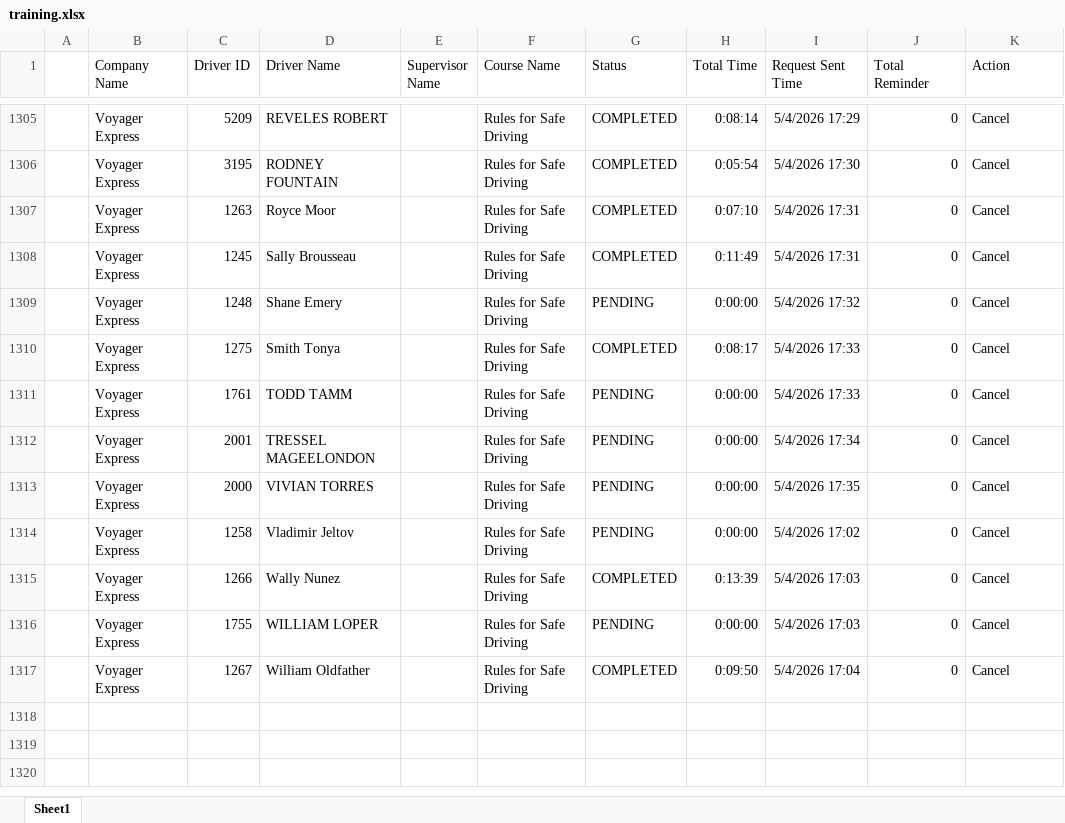
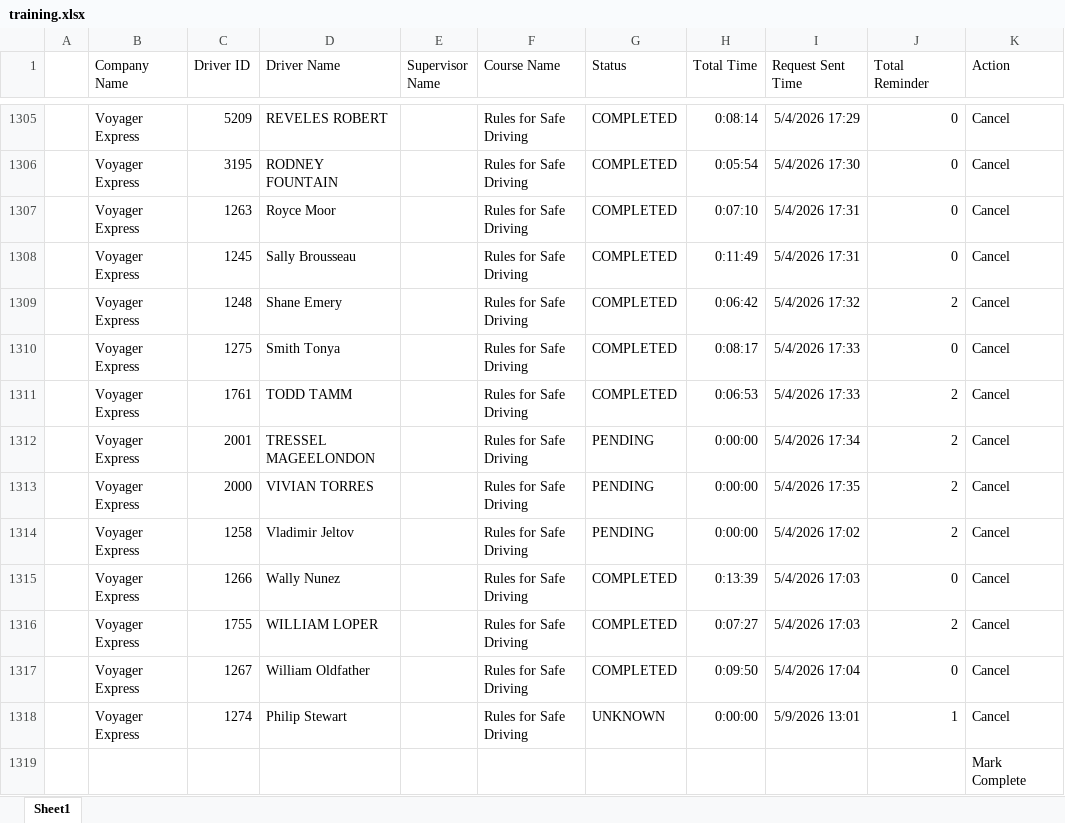
Before and after one commit to jmullins-DEN/voyager, an Excel workbook: training.xlsx, sheet Sheet1, drawn as a sheet; only a part is shown, gaps mark what is left out; values as stored, in another font and other column widths than the file's, no borders; the diff covers the shown part only; the diff names each change by its address in the sheet, - before the commit and + after, or states it on an @@ line.

```diff
--- a/training.xlsx (sheet Sheet1)
+++ b/training.xlsx (sheet Sheet1)
-G1309 (Status): PENDING
+G1309 (Status): COMPLETED
-H1309 (Total Time): 0:00:00
+H1309 (Total Time): 0:06:42
-J1309 (Total Reminder): 0
+J1309 (Total Reminder): 2
-G1311 (Status): PENDING
+G1311 (Status): COMPLETED
-H1311 (Total Time): 0:00:00
+H1311 (Total Time): 0:06:53
-J1311:J1314 (Total Reminder): 0
+J1311:J1314 (Total Reminder): 2
-G1316 (Status): PENDING
+G1316 (Status): COMPLETED
-H1316 (Total Time): 0:00:00
+H1316 (Total Time): 0:07:27
-J1316 (Total Reminder): 0
+J1316 (Total Reminder): 2
+row 1318:  | Voyager Express | 1274 | Philip Stewart |  | Rules for Safe Driving | UNKNOWN | 0:00:00 | 5/9/2026 13:01 | 1 | Cancel
+row 1319:  |  |  |  |  |  |  |  |  |  | Mark Complete
```
Also changed, not shown: 18 edited cells elsewhere in this sheet, camera_events.xlsx.
